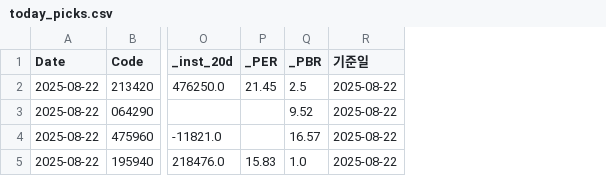
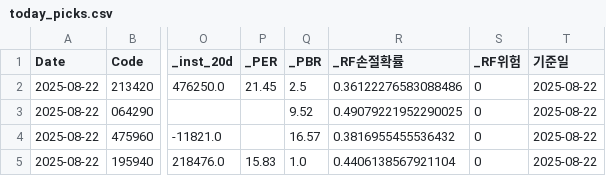
Before and after one commit to neo9999999999/neo0300, a CSV file: cache/today_picks.csv, drawn as a sheet; only a part is shown, gaps mark what is left out; the diff names each change by its address in the sheet, - before the commit and + after, or states it on an @@ line.

```diff
--- a/cache/today_picks.csv
+++ b/cache/today_picks.csv
+column R (_RF손절확률), rows 2-5: 0.36122276583088486 | 0.49079221952290025 | 0.3816955455536432 | 0.4406138567921104
+column S (_RF위험), rows 2-5: all 0
```
Also changed, not shown: 33 other files.
